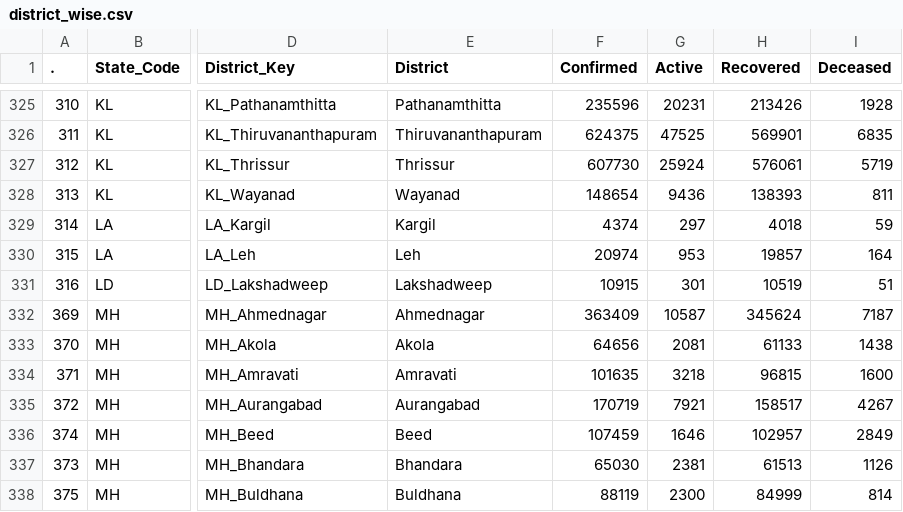
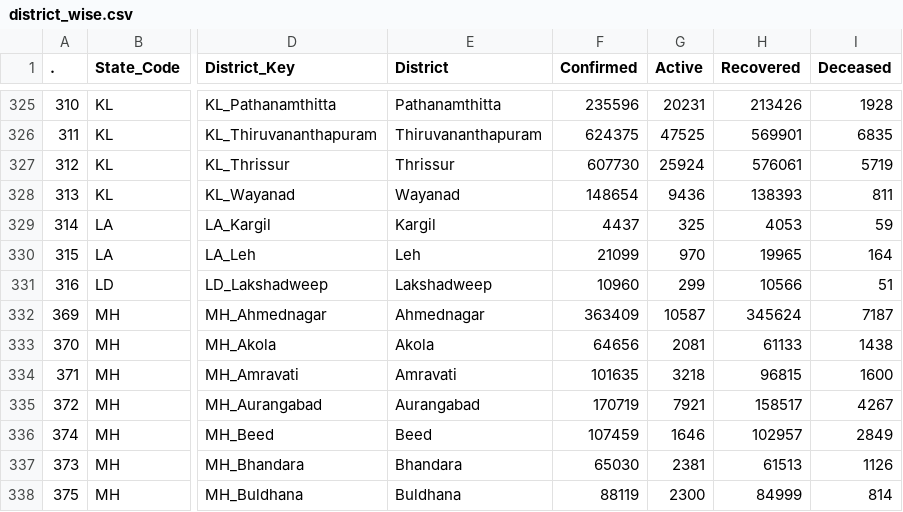
Before and after one commit to abhiramr/covid19bharat_data, a CSV file: csv/latest/district_wise.csv, drawn as a sheet; only a part is shown, gaps mark what is left out; the diff names each change by its address in the sheet, - before the commit and + after, or states it on an @@ line.

```diff
--- a/csv/latest/district_wise.csv
+++ b/csv/latest/district_wise.csv
-F329 (Confirmed): 4374
+F329 (Confirmed): 4437
-G329 (Active): 297
+G329 (Active): 325
-H329 (Recovered): 4018
+H329 (Recovered): 4053
-F330 (Confirmed): 20974
+F330 (Confirmed): 21099
-G330 (Active): 953
+G330 (Active): 970
-H330 (Recovered): 19857
+H330 (Recovered): 19965
-F331 (Confirmed): 10915
+F331 (Confirmed): 10960
-G331 (Active): 301
+G331 (Active): 299
-H331 (Recovered): 10519
+H331 (Recovered): 10566
```
Also changed, not shown: csv/latest/case_time_series.csv, csv/latest/raw_data39.csv, 14 other files.
